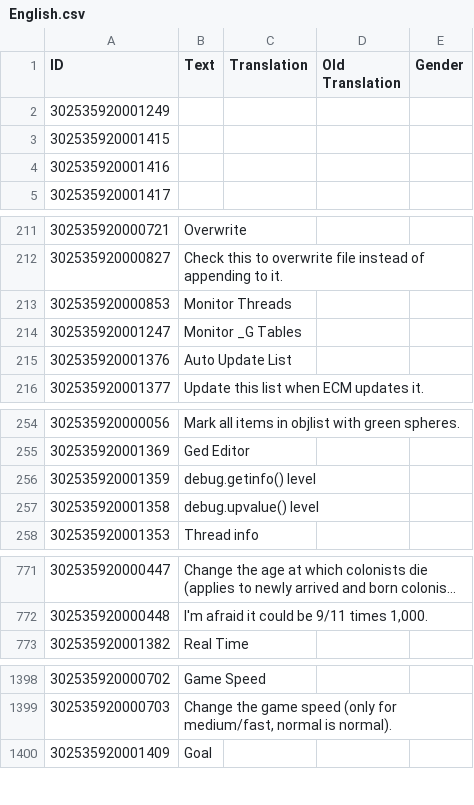
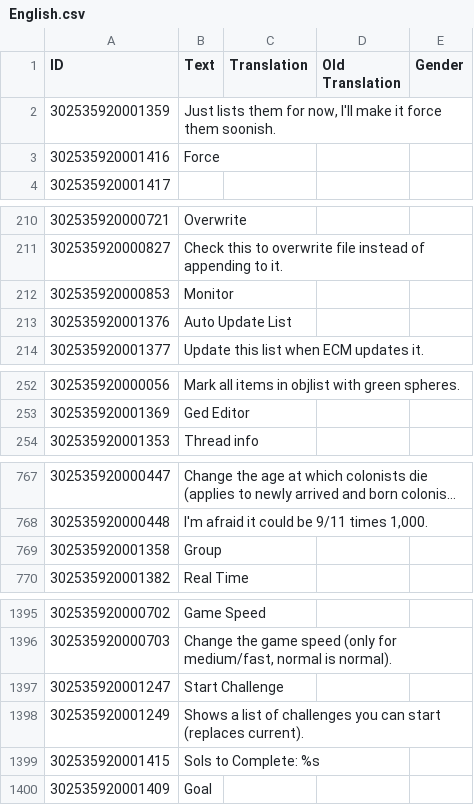
Before and after one commit to ChoGGi/SurvivingMars_CheatMods, a CSV file: ChoGGi's Library/Locales/English.csv, drawn as a sheet; only a part is shown, gaps mark what is left out; long unchanged cells end in …; removed rows and columns are numbered as before the commit, all else as after; the diff names each change by its address in the sheet, - before the commit and + after, or states it on an @@ line.

Commit message:
Expanded Cheat Menu:
Changed how examine shows threads (easier to see what func it uses to get info).
Added some table monitoring to Console>Examine>_G.

### Added:
- Mission>Start Challenge: Shows a list of challenges you can start (replaces current).

Orbital Prefab Drops v0.5:
Uses supply pod model now.
It now takes back off after prefab is setup.
No more falling rockets.
It doesn't do passages anymore, since they're a bit off hex.
Added  a ModConfig option for the model.

Show Resource Overview v0.3:
Broke in Gagarin (thanks Rentha).
Changed default shortcut from O to [ (O is mission goals).
Cleaning up code (ChoGGi's Library).

ExpandedCheatMenu@choggi.org

```diff
--- a/ChoGGi's Library/Locales/English.csv
+++ b/ChoGGi's Library/Locales/English.csv
-row 2: 302535920001249
-row 3: 302535920001415
+row 2: 302535920001359 | Just lists them for now, I'll make it force them soonish.
-B3 (Text): (empty)
+B3 (Text): Force
-B212 (Text): Monitor Threads
+B212 (Text): Monitor
-row 214: 302535920001247 | Monitor _G Tables
-row 256: 302535920001359 | debug.getinfo() level
-row 257: 302535920001358 | debug.upvalue() level
+row 769: 302535920001358 | Group
+row 1397: 302535920001247 | Start Challenge
+row 1398: 302535920001249 | Shows a list of challenges you can start (replaces current).
+row 1399: 302535920001415 | Sols to Complete: %s
```
Also changed, not shown: 25 other files.
